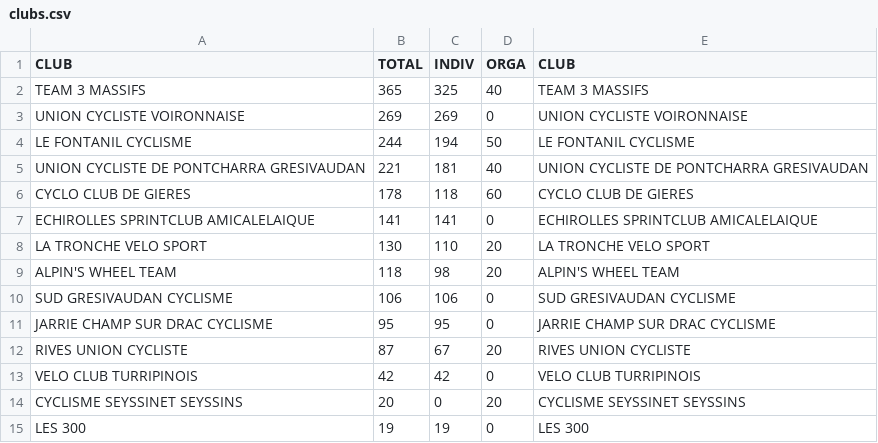
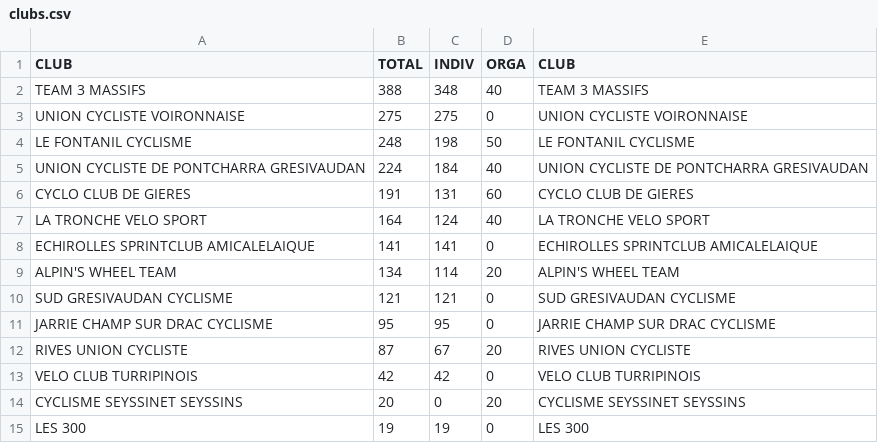
Before and after one commit to TimoWintz/challenge-ufolep, a CSV file: clubs.csv, drawn as a sheet.

```diff
--- a/clubs.csv
+++ b/clubs.csv
@@ -1,11 +1,11 @@
 CLUB,TOTAL,INDIV,ORGA,CLUB
-TEAM 3 MASSIFS,365,325,40,TEAM 3 MASSIFS
-UNION CYCLISTE VOIRONNAISE,269,269,0,UNION CYCLISTE VOIRONNAISE
-LE FONTANIL CYCLISME,244,194,50,LE FONTANIL CYCLISME
-UNION CYCLISTE DE PONTCHARRA GRESIVAUDAN,221,181,40,UNION CYCLISTE DE PONTCHARRA GRESIVAUDAN
-CYCLO CLUB DE GIERES,178,118,60,CYCLO CLUB DE GIERES
+TEAM 3 MASSIFS,388,348,40,TEAM 3 MASSIFS
+UNION CYCLISTE VOIRONNAISE,275,275,0,UNION CYCLISTE VOIRONNAISE
+LE FONTANIL CYCLISME,248,198,50,LE FONTANIL CYCLISME
+UNION CYCLISTE DE PONTCHARRA GRESIVAUDAN,224,184,40,UNION CYCLISTE DE PONTCHARRA GRESIVAUDAN
+CYCLO CLUB DE GIERES,191,131,60,CYCLO CLUB DE GIERES
+LA TRONCHE VELO SPORT,164,124,40,LA TRONCHE VELO SPORT
 ECHIROLLES SPRINTCLUB AMICALELAIQUE,141,141,0,ECHIROLLES SPRINTCLUB AMICALELAIQUE
-LA TRONCHE VELO SPORT,130,110,20,LA TRONCHE VELO SPORT
-ALPIN'S WHEEL TEAM,118,98,20,ALPIN'S WHEEL TEAM
-SUD GRESIVAUDAN CYCLISME,106,106,0,SUD GRESIVAUDAN CYCLISME
+ALPIN'S WHEEL TEAM,134,114,20,ALPIN'S WHEEL TEAM
+SUD GRESIVAUDAN CYCLISME,121,121,0,SUD GRESIVAUDAN CYCLISME
 JARRIE CHAMP SUR DRAC CYCLISME,95,95,0,JARRIE CHAMP SUR DRAC CYCLISME
```
Also changed, not shown: challenge_ufolep_backend/courses/courses.csv, points.csv, 5 other files.
